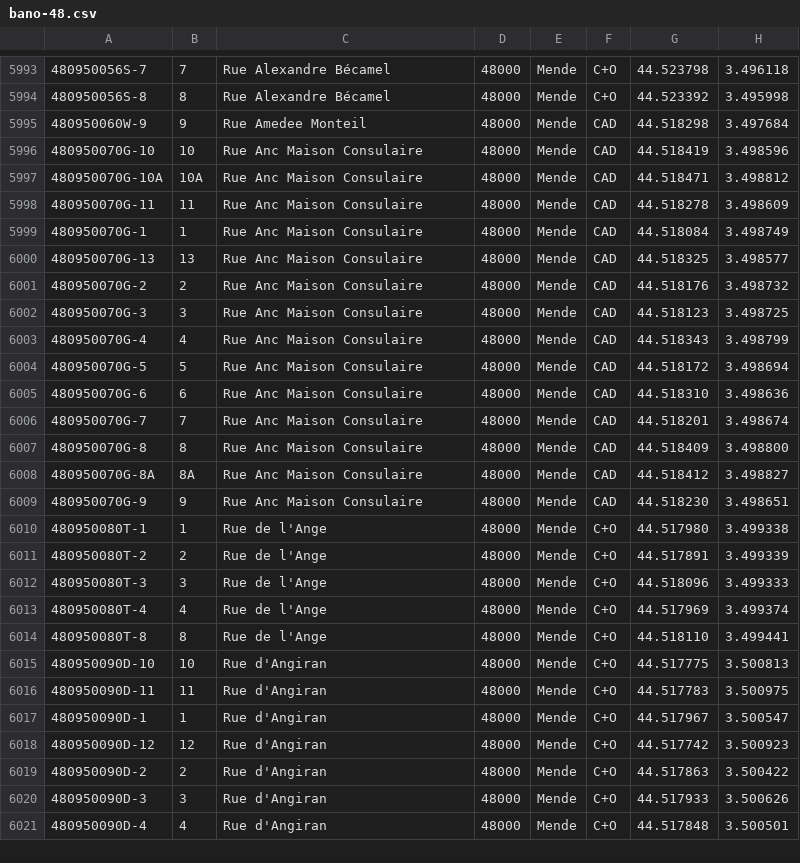
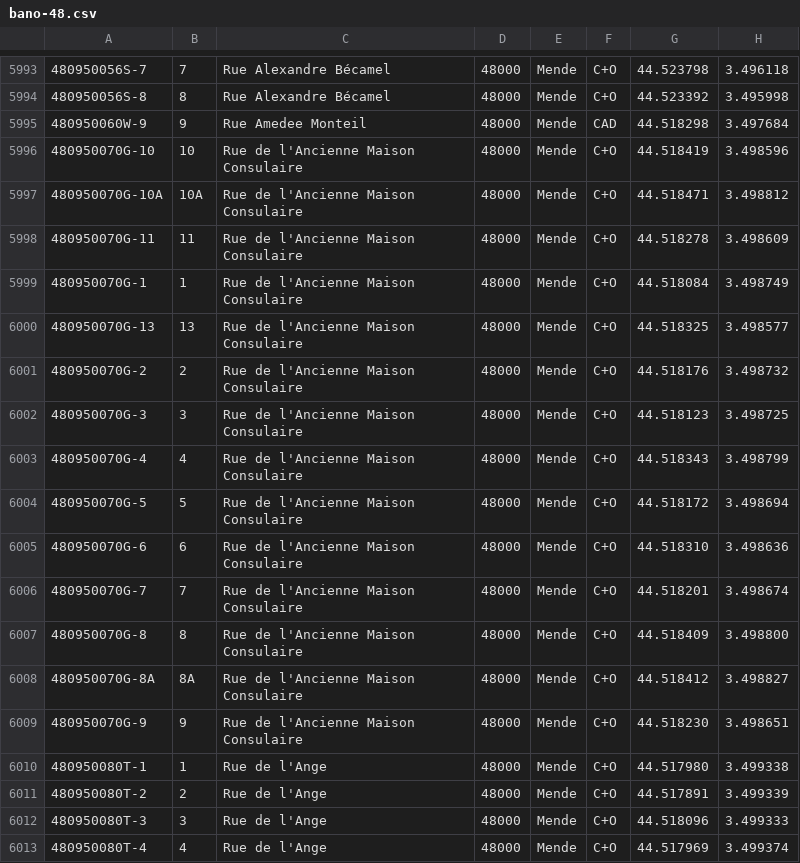
Before and after one commit to osm-fr/bano-data, a CSV file: bano-48.csv, drawn as a sheet; only a part is shown, gaps mark what is left out; the shorter side is filled out with more unchanged rows.

```diff
--- a/bano-48.csv
+++ b/bano-48.csv
@@ -5995,16 +5995,16 @@
 480950060W-9,9,Rue Amedee Monteil,48000,Mende,CAD,44.518298,3.497684
-480950070G-10,10,Rue Anc Maison Consulaire,48000,Mende,CAD,44.518419,3.498596
-480950070G-10A,10A,Rue Anc Maison Consulaire,48000,Mende,CAD,44.518471,3.498812
-480950070G-11,11,Rue Anc Maison Consulaire,48000,Mende,CAD,44.518278,3.498609
-480950070G-1,1,Rue Anc Maison Consulaire,48000,Mende,CAD,44.518084,3.498749
-480950070G-13,13,Rue Anc Maison Consulaire,48000,Mende,CAD,44.518325,3.498577
-480950070G-2,2,Rue Anc Maison Consulaire,48000,Mende,CAD,44.518176,3.498732
-480950070G-3,3,Rue Anc Maison Consulaire,48000,Mende,CAD,44.518123,3.498725
-480950070G-4,4,Rue Anc Maison Consulaire,48000,Mende,CAD,44.518343,3.498799
-480950070G-5,5,Rue Anc Maison Consulaire,48000,Mende,CAD,44.518172,3.498694
-480950070G-6,6,Rue Anc Maison Consulaire,48000,Mende,CAD,44.518310,3.498636
-480950070G-7,7,Rue Anc Maison Consulaire,48000,Mende,CAD,44.518201,3.498674
-480950070G-8,8,Rue Anc Maison Consulaire,48000,Mende,CAD,44.518409,3.498800
-480950070G-8A,8A,Rue Anc Maison Consulaire,48000,Mende,CAD,44.518412,3.498827
-480950070G-9,9,Rue Anc Maison Consulaire,48000,Mende,CAD,44.518230,3.498651
+480950070G-10,10,Rue de l'Ancienne Maison Consulaire,48000,Mende,C+O,44.518419,3.498596
+480950070G-10A,10A,Rue de l'Ancienne Maison Consulaire,48000,Mende,C+O,44.518471,3.498812
+480950070G-11,11,Rue de l'Ancienne Maison Consulaire,48000,Mende,C+O,44.518278,3.498609
+480950070G-1,1,Rue de l'Ancienne Maison Consulaire,48000,Mende,C+O,44.518084,3.498749
+480950070G-13,13,Rue de l'Ancienne Maison Consulaire,48000,Mende,C+O,44.518325,3.498577
+480950070G-2,2,Rue de l'Ancienne Maison Consulaire,48000,Mende,C+O,44.518176,3.498732
+480950070G-3,3,Rue de l'Ancienne Maison Consulaire,48000,Mende,C+O,44.518123,3.498725
+480950070G-4,4,Rue de l'Ancienne Maison Consulaire,48000,Mende,C+O,44.518343,3.498799
+480950070G-5,5,Rue de l'Ancienne Maison Consulaire,48000,Mende,C+O,44.518172,3.498694
+480950070G-6,6,Rue de l'Ancienne Maison Consulaire,48000,Mende,C+O,44.518310,3.498636
+480950070G-7,7,Rue de l'Ancienne Maison Consulaire,48000,Mende,C+O,44.518201,3.498674
+480950070G-8,8,Rue de l'Ancienne Maison Consulaire,48000,Mende,C+O,44.518409,3.498800
+480950070G-8A,8A,Rue de l'Ancienne Maison Consulaire,48000,Mende,C+O,44.518412,3.498827
+480950070G-9,9,Rue de l'Ancienne Maison Consulaire,48000,Mende,C+O,44.518230,3.498651
 480950080T-1,1,Rue de l'Ange,48000,Mende,C+O,44.517980,3.499338
```
Also changed, not shown: bano-05.csv, bano-2B.csv, 20 other files.
